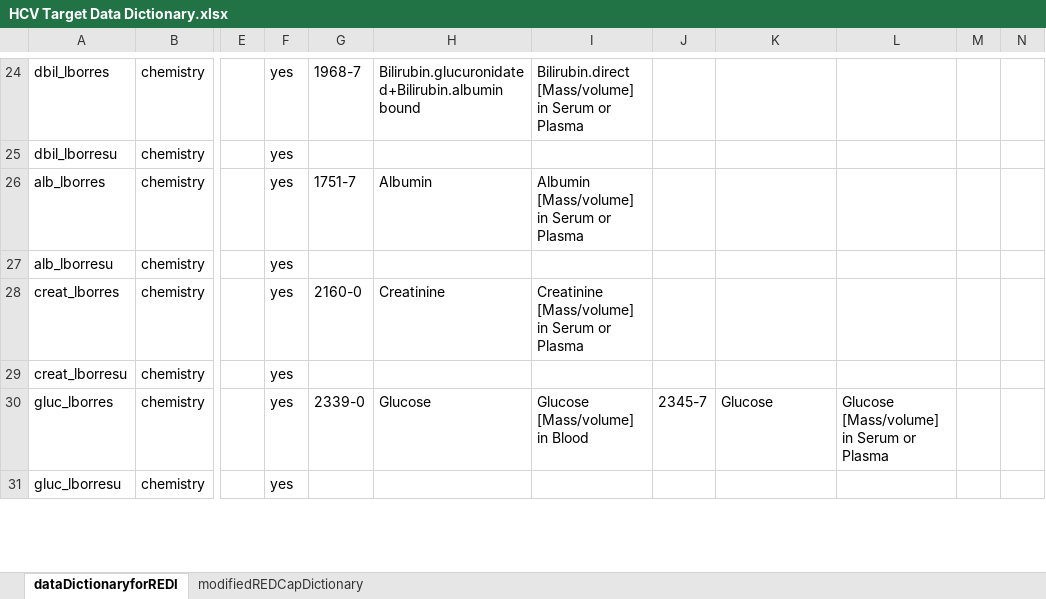
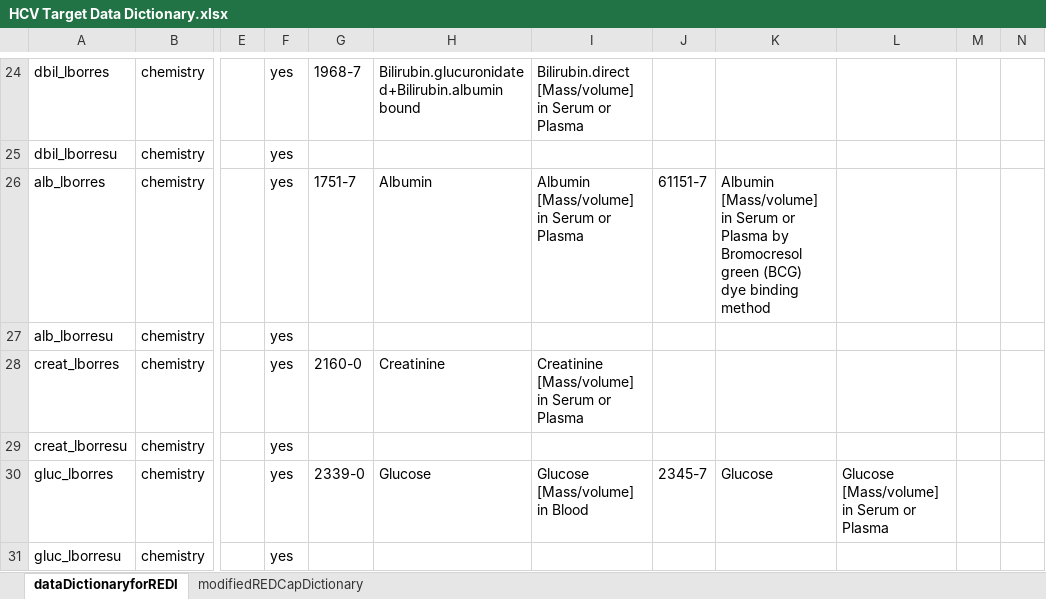
Before and after one commit to ctsit/hcv-target-sites, an Excel workbook: HCV Target Data Dictionary.xlsx, sheet dataDictionaryforREDI, drawn as a sheet; only a part is shown, gaps mark what is left out; values as stored, in another font and other column widths than the file's, no borders; the diff names each change by its address in the sheet, - before the commit and + after, or states it on an @@ line.

Commit message:
added new LOINC value for Albumin to data dictionary

```diff
--- a/HCV Target Data Dictionary.xlsx (sheet dataDictionaryforREDI)
+++ b/HCV Target Data Dictionary.xlsx (sheet dataDictionaryforREDI)
-J26: (empty)
+J26: 61151-7
-K26: (empty)
+K26: Albumin [Mass/volume] in Serum or Plasma by Bromocresol green (BCG) dye binding method
```
